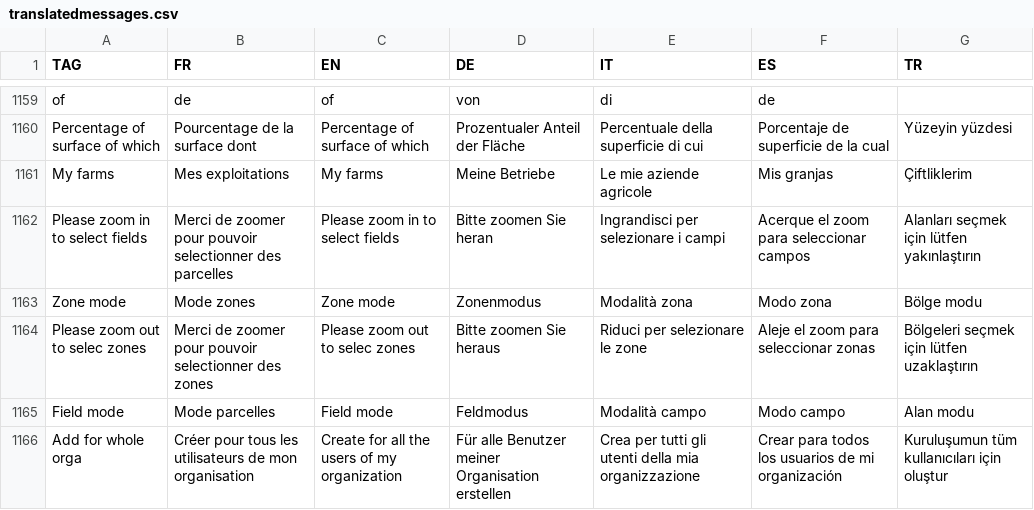
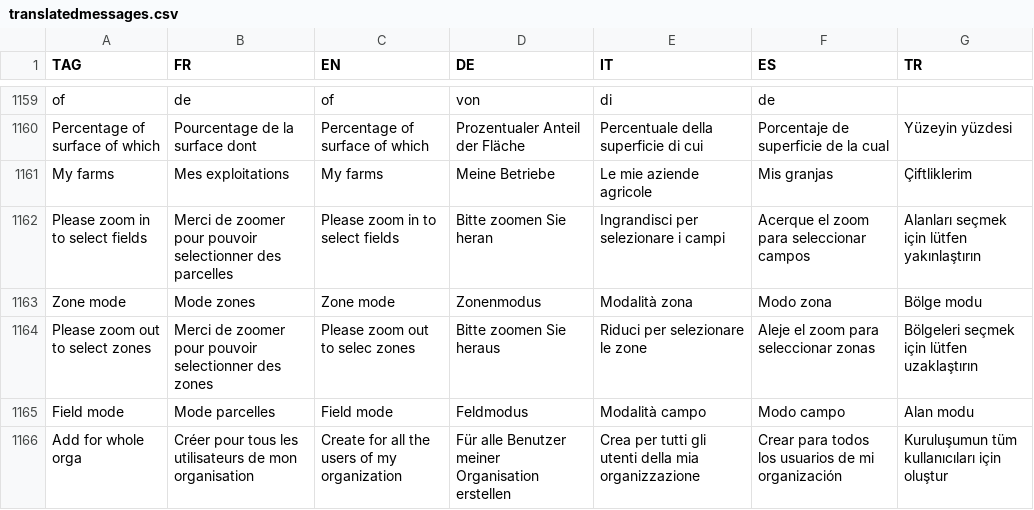
Before and after one commit to hyperplanning/hyperassets, a CSV file: translatedmessages.csv, drawn as a sheet; only a part is shown, gaps mark what is left out; the diff names each change by its address in the sheet, - before the commit and + after, or states it on an @@ line.

Commit message:
Fix typo in zoom out message for zones

```diff
--- a/translatedmessages.csv
+++ b/translatedmessages.csv
-A1164 (TAG): Please zoom out to selec zones
+A1164 (TAG): Please zoom out to select zones
```
